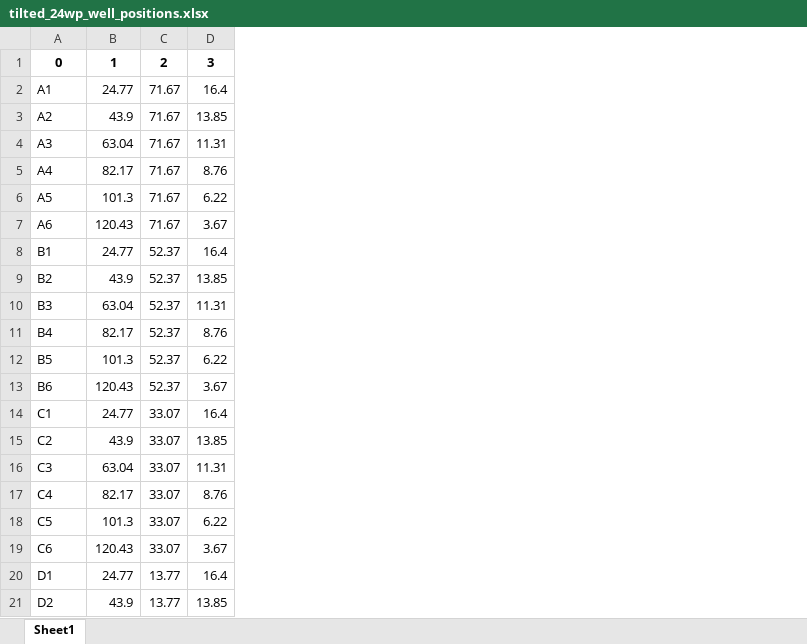
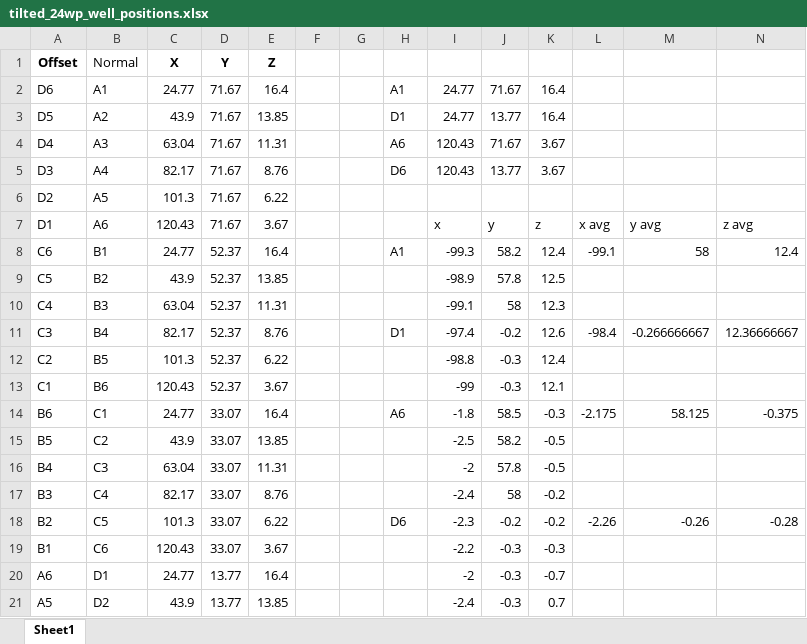
Before and after one commit to Astroneeor/OT-2_cell_automation, an Excel workbook: tilted_24wp_well_positions.xlsx, sheet Sheet1, drawn as a sheet; only a part is shown; values as stored, in another font and other column widths than the file's, no borders; removed rows and columns are numbered as before the commit, all else as after; the diff covers the shown part only; the diff names each change by its address in the sheet, - before the commit and + after, or states it on an @@ line.

Commit message:
offset testing

```diff
--- a/tilted_24wp_well_positions.xlsx (sheet Sheet1)
+++ b/tilted_24wp_well_positions.xlsx (sheet Sheet1)
+column B, rows 2-21: A1 | A2 | A3 | A4 | A5 | A6 | B1 | B2 | B3 | B4 | B5 | B6 | C1 | C2 | C3 | C4 | C5 | C6 | D1 | D2
+column F, empty
+column G, empty
+column H, rows 2-18: A1 | D1 | A6 | D6 |  |  | A1 |  |  | D1 |  |  | A6 |  |  |  | D6
+column I, rows 2-21: 24.77 | 24.77 | 120.43 | 120.43 |  | x | -99.3 | -98.9 | -99.1 | -97.4 | -98.8 | -99 | -1.8 | -2.5 | -2 | -2.4 | -2.3 | -2.2 | -2 | -2.4
+column J, rows 2-21: 71.67 | 13.77 | 71.67 | 13.77 |  | y | 58.2 | 57.8 | 58 | -0.2 | -0.3 | -0.3 | 58.5 | 58.2 | 57.8 | 58 | -0.2 | -0.3 | -0.3 | -0.3
+column K, rows 2-21: 16.4 | 16.4 | 3.67 | 3.67 |  | z | 12.4 | 12.5 | 12.3 | 12.6 | 12.4 | 12.1 | -0.3 | -0.5 | -0.5 | -0.2 | -0.2 | -0.3 | -0.7 | 0.7
+column L, rows 7-18: x avg | -99.1 |  |  | -98.4 |  |  | -2.175 |  |  |  | -2.26
+column M, rows 7-18: y avg | 58 |  |  | -0.266666667 |  |  | 58.125 |  |  |  | -0.26
+column N, rows 7-18: z avg | 12.4 |  |  | 12.36666667 |  |  | -0.375 |  |  |  | -0.28
-row 1: 0 | 1 | 2 | 3
+row 1: Offset | Normal | X | Y | Z
-A2: A1
+A2: D6
-A3: A2
+A3: D5
-A4: A3
+A4: D4
-A5: A4
+A5: D3
-A6: A5
+A6: D2
-A7: A6
+A7: D1
-A8: B1
+A8: C6
-A9: B2
+A9: C5
-A10: B3
+A10: C4
-A11: B4
+A11: C3
-A12: B5
+A12: C2
-A13: B6
+A13: C1
-A14: C1
+A14: B6
-A15: C2
+A15: B5
-A16: C3
+A16: B4
-A17: C4
+A17: B3
-A18: C5
+A18: B2
-A19: C6
+A19: B1
-A20: D1
+A20: A6
-A21: D2
+A21: A5
```
Also changed, not shown: 4 edited cells elsewhere in this sheet, 1 other file.
